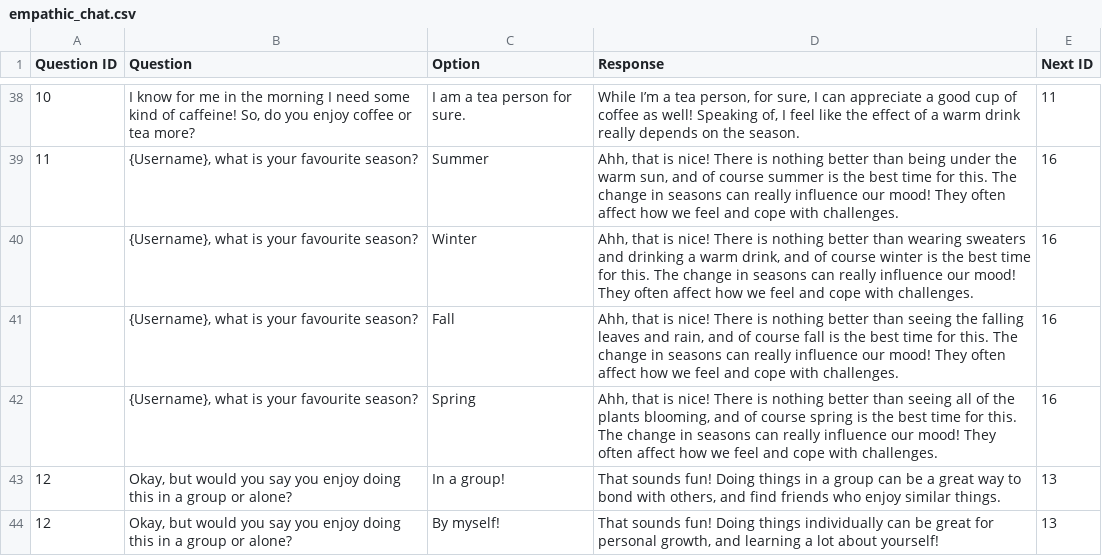
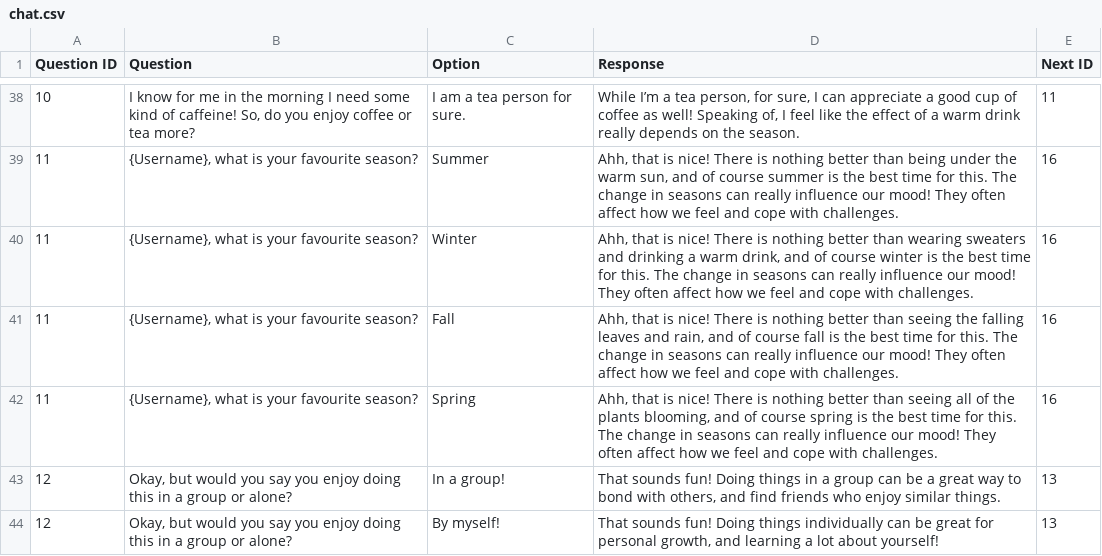
Before and after one commit to hannahbrunn/BuddyBot---Empathetic, a CSV file: conversation chat/chat.csv (was conversation chat/empathic_chat.csv), drawn as a sheet; only a part is shown, gaps mark what is left out.

Commit message:
Updated chat

```diff
--- a/conversation chat/empathic_chat.csv
+++ b/conversation chat/chat.csv
@@ -39,5 +39,5 @@ Question ID,Question,Option,Response,Next ID
 11,"{Username}, what is your favourite season?",Summer,"Ahh, that is nice! There is nothing better than being under the warm sun, and of course summer is the best time for this. The change in seasons can really influence our mood! They often affect how we feel and cope with challenges.",16
-,"{Username}, what is your favourite season?",Winter,"Ahh, that is nice! There is nothing better than wearing sweaters and drinking a warm drink, and of course winter is the best time for this. The change in seasons can really influence our mood! They often affect how we feel and cope with challenges.",16
-,"{Username}, what is your favourite season?",Fall,"Ahh, that is nice! There is nothing better than seeing the falling leaves and rain, and of course fall is the best time for this. The change in seasons can really influence our mood! They often affect how we feel and cope with challenges.",16
-,"{Username}, what is your favourite season?",Spring,"Ahh, that is nice! There is nothing better than seeing all of the plants blooming, and of course spring is the best time for this. The change in seasons can really influence our mood! They often affect how we feel and cope with challenges.",16
+11,"{Username}, what is your favourite season?",Winter,"Ahh, that is nice! There is nothing better than wearing sweaters and drinking a warm drink, and of course winter is the best time for this. The change in seasons can really influence our mood! They often affect how we feel and cope with challenges.",16
+11,"{Username}, what is your favourite season?",Fall,"Ahh, that is nice! There is nothing better than seeing the falling leaves and rain, and of course fall is the best time for this. The change in seasons can really influence our mood! They often affect how we feel and cope with challenges.",16
+11,"{Username}, what is your favourite season?",Spring,"Ahh, that is nice! There is nothing better than seeing all of the plants blooming, and of course spring is the best time for this. The change in seasons can really influence our mood! They often affect how we feel and cope with challenges.",16
 12,"Okay, but would you say you enjoy doing this in a group or alone?",In a group!,"That sounds fun! Doing things in a group can be a great way to bond with others, and find friends who enjoy similar things.",13
```
Also changed, not shown: 3 other files.
